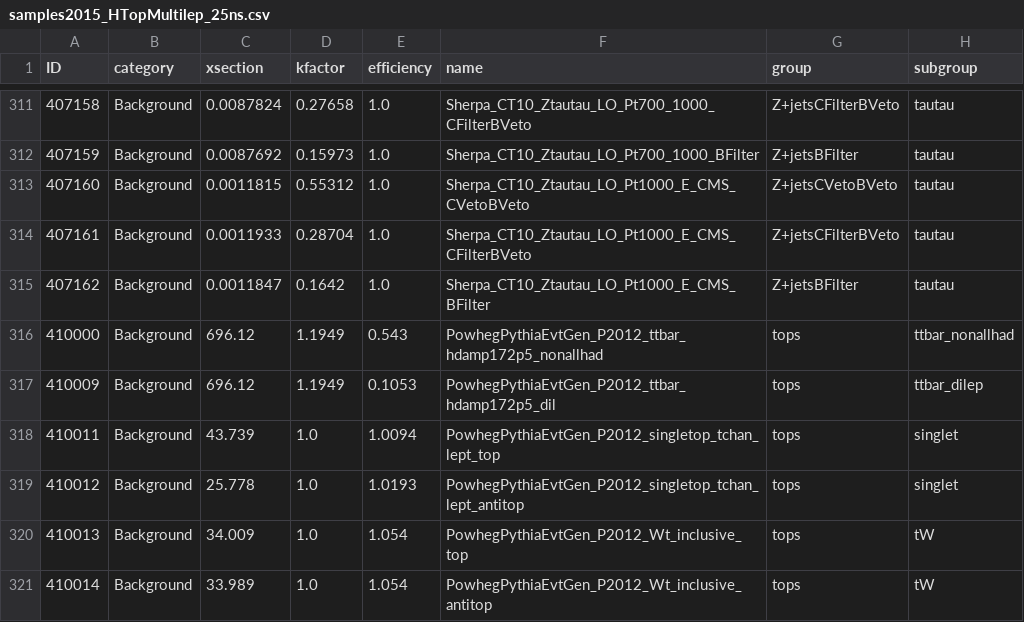
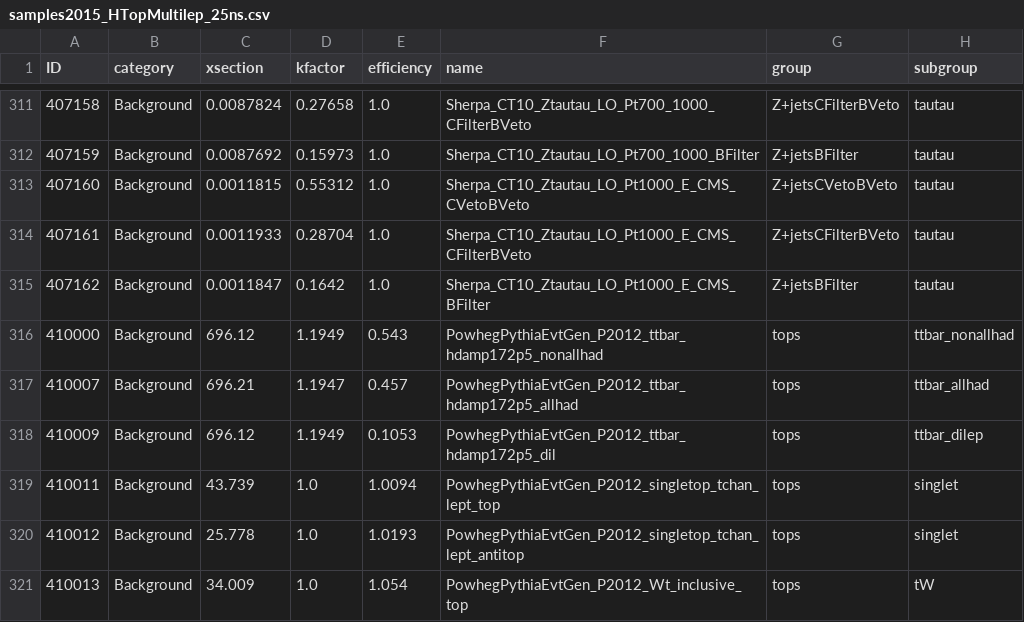
Before and after one commit to mmilesi/ATLAS, a CSV file: PlotUtils/Files/samples2015_HTopMultilep_25ns.csv, drawn as a sheet; only a part is shown, gaps mark what is left out; the shorter side is filled out with more unchanged rows.

Commit message:
Add ttbar allhad sample General minor changes to plotting scripts Add probe truth match info in MiniNTup

```diff
--- a/PlotUtils/Files/samples2015_HTopMultilep_25ns.csv
+++ b/PlotUtils/Files/samples2015_HTopMultilep_25ns.csv
@@ -316,2 +316,3 @@ ID,category,xsection,kfactor,efficiency,name,group,subgroup
 410000,Background,696.12,1.1949,0.543,PowhegPythiaEvtGen_P2012_ttbar_hdamp172p5_nonallhad,tops,ttbar_nonallhad
+410007,Background,696.21,1.1947,0.457,PowhegPythiaEvtGen_P2012_ttbar_hdamp172p5_allhad,tops,ttbar_allhad
 410009,Background,696.12,1.1949,0.1053,PowhegPythiaEvtGen_P2012_ttbar_hdamp172p5_dil,tops,ttbar_dilep
```
Also changed, not shown: 12 other files.
